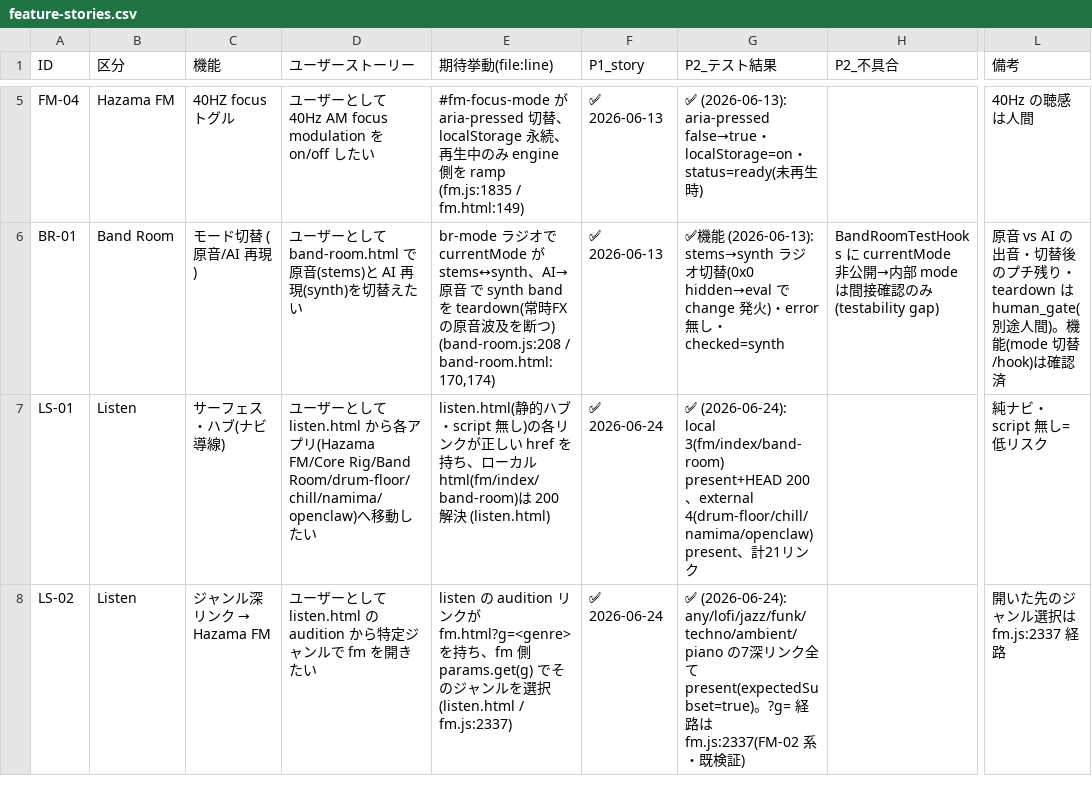
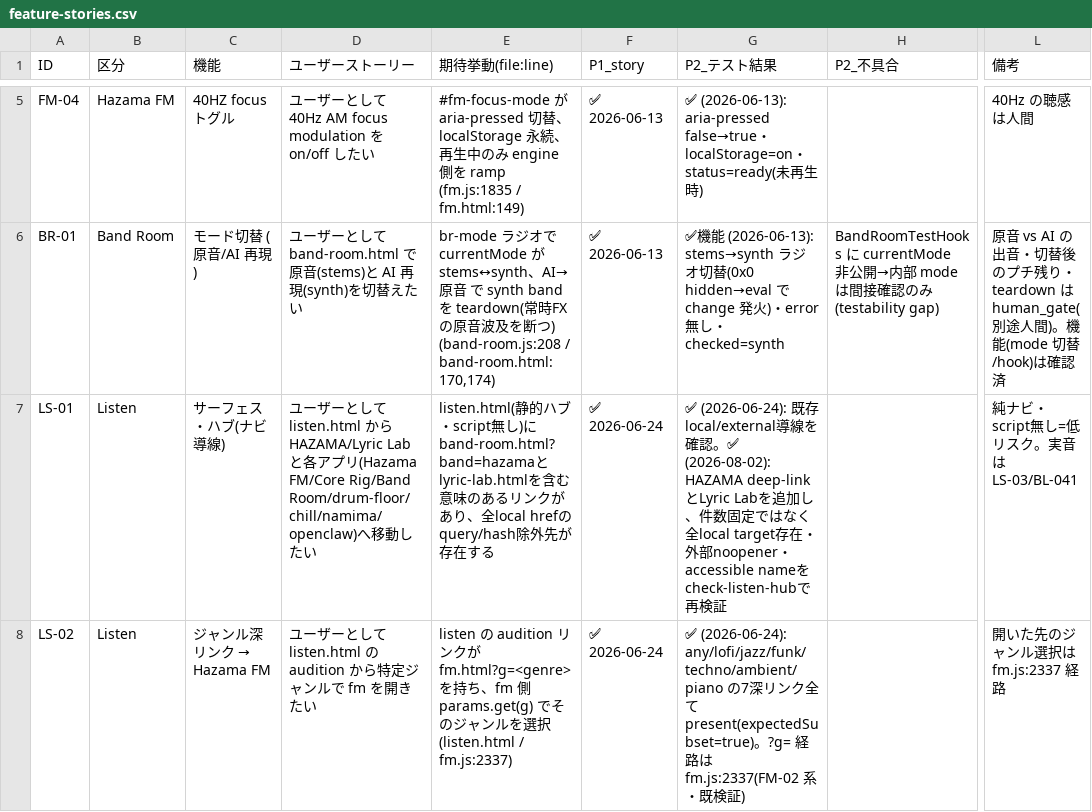
Before and after one commit to QuietBriony/Music, a CSV file: docs/qa/feature-stories.csv, drawn as a sheet; only a part is shown, gaps mark what is left out; the diff covers the shown part only; the diff names each change by its address in the sheet, - before the commit and + after, or states it on an @@ line.

```diff
--- a/docs/qa/feature-stories.csv
+++ b/docs/qa/feature-stories.csv
-D7 (ユーザーストーリー): …から各ア…
+D7 (ユーザーストーリー): …からHAZAMA/Lyric Labと各ア…
-E7 (期待挙動(file:line)): …し)の各リンクが正しい href を持ち、ローカル html(fm/index/band-room)は 200 解決 (listen.html)
+E7 (期待挙動(file:line)): …し)にband-room.html?band=hazamaとlyric-lab.htmlを含む意味のあるリンクがあり、全local hrefのquery/hash除外先が存在する
-G7 (P2_テスト結果): ✅ (2026-06-24): local 3(fm/index/band-room) present+HEAD 200、external 4(drum-floor/chill/namima/openclaw) present、計21リンク
+G7 (P2_テスト結果): ✅ (2026-06-24): 既存local/external導線を確認。✅ (2026-08-02): HAZAMA deep-linkとLyric Labを追加し、件数固定ではなく全local target存在・外部noopener・accessible nameをcheck-listen-hubで再検証
-L7 (備考): 純ナビ・script 無し=低リスク
+L7 (備考): 純ナビ・script無し=低リスク。実音はLS-03/BL-041
```
Also changed, not shown: 1 added row elsewhere in this file, 42 other files.
